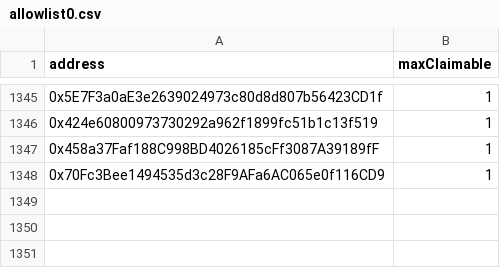
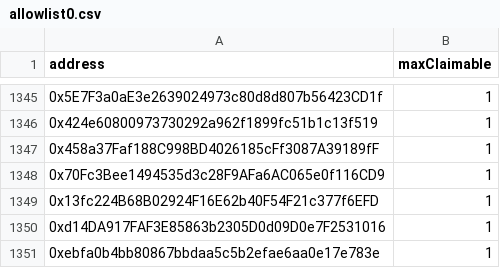
Before and after one commit to NewGameJay/dtccg, a CSV file: allowlist0.csv, drawn as a sheet; only a part is shown, gaps mark what is left out.

```diff
--- a/allowlist0.csv
+++ b/allowlist0.csv
@@ -1348 +1348,4 @@ address,maxClaimable
 0x70Fc3Bee1494535d3c28F9AFa6AC065e0f116CD9,1
+0x13fc224B68B02924F16E62b40F54F21c377f6EFD,1
+0xd14DA917FAF3E85863b2305D0d09D0e7F2531016,1
+0xebfa0b4bb80867bbdaa5c5b2efae6aa0e17e783e,1
```
Also changed, not shown: public/allowlist0.csv.
